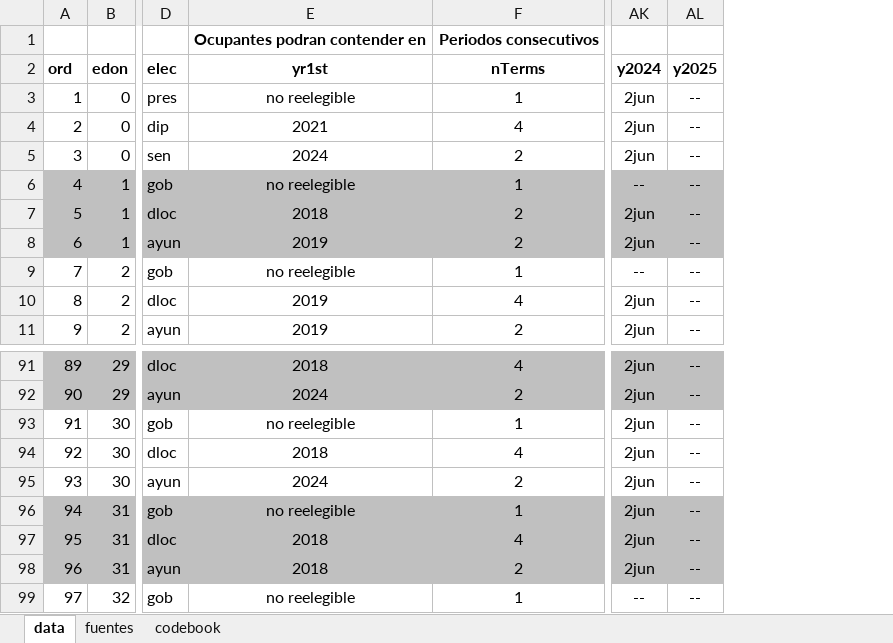
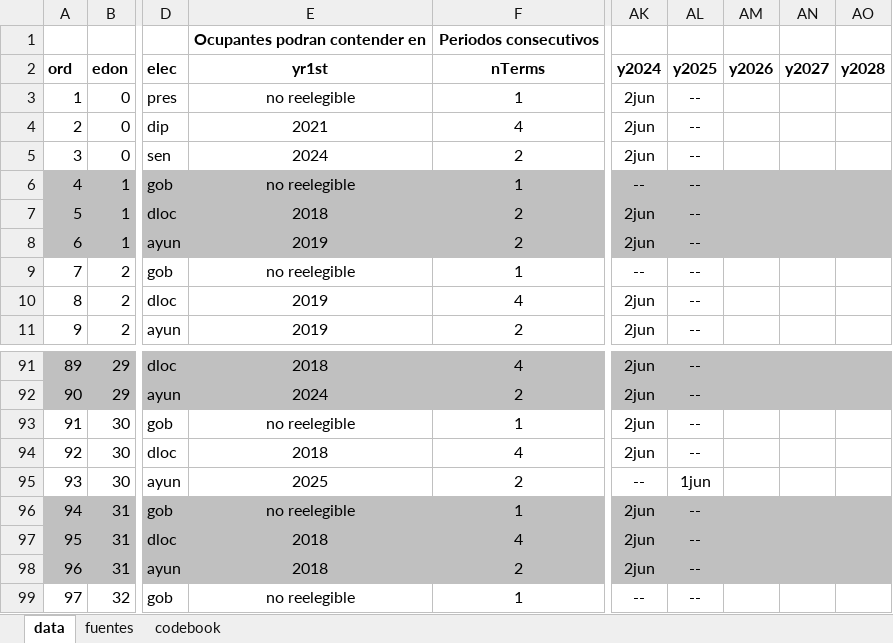
Before and after one commit to emagar/calendarioReelecion, an Excel workbook: data/fechasEleccionesMexicoDesde1994.xlsx, sheet data, drawn as a sheet; only a part is shown, gaps mark what is left out; values as stored, in another font and other column widths than the file's, no borders; the diff names each change by its address in the sheet, - before the commit and + after, or states it on an @@ line.

```diff
--- a/data/fechasEleccionesMexicoDesde1994.xlsx (sheet data)
+++ b/data/fechasEleccionesMexicoDesde1994.xlsx (sheet data)
+column AM (y2026), empty
+column AN (y2027), empty
+column AO (y2028), empty
-E95 (yr1st): 2024
+E95 (yr1st): 2025
-AK95 (y2024): 2jun
+AK95 (y2024): --
-AL95 (y2025): --
+AL95 (y2025): 1jun
```
Also changed, not shown: 1 other file.
